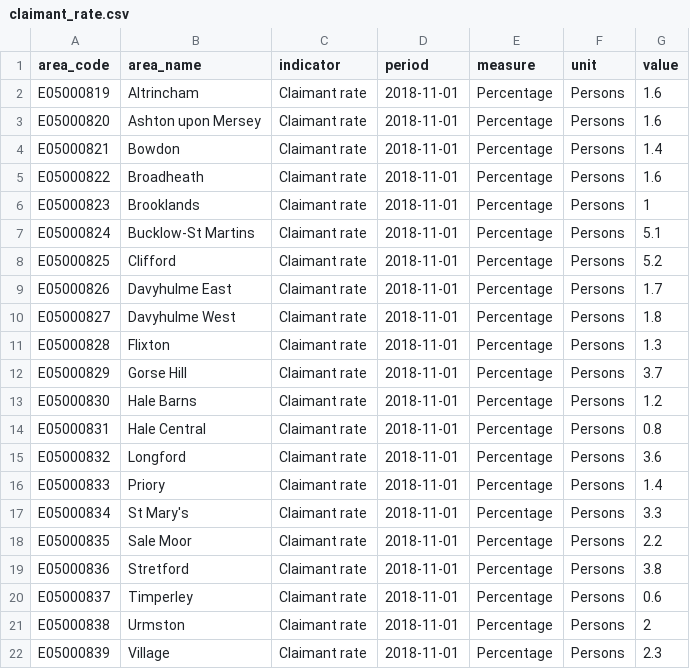
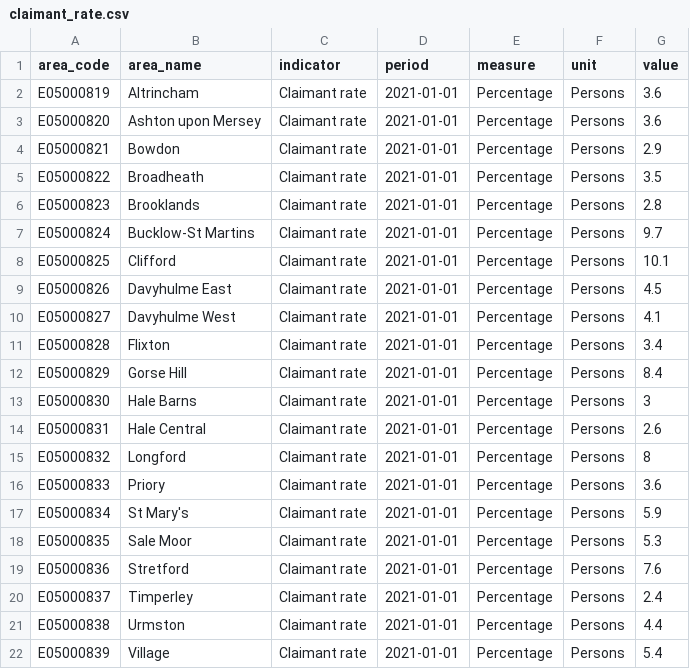
Before and after one commit to traffordDataLab/ward_data, a CSV file: labour_market/data/claimant_rate.csv, drawn as a sheet.

Commit message:
Update Economy, Housing and Labour market datasets

```diff
--- a/labour_market/data/claimant_rate.csv
+++ b/labour_market/data/claimant_rate.csv
@@ -1,22 +1,22 @@
 area_code,area_name,indicator,period,measure,unit,value
-E05000819,Altrincham,Claimant rate,2018-11-01,Percentage,Persons,1.6
-E05000820,Ashton upon Mersey,Claimant rate,2018-11-01,Percentage,Persons,1.6
-E05000821,Bowdon,Claimant rate,2018-11-01,Percentage,Persons,1.4
-E05000822,Broadheath,Claimant rate,2018-11-01,Percentage,Persons,1.6
-E05000823,Brooklands,Claimant rate,2018-11-01,Percentage,Persons,1
-E05000824,Bucklow-St Martins,Claimant rate,2018-11-01,Percentage,Persons,5.1
-E05000825,Clifford,Claimant rate,2018-11-01,Percentage,Persons,5.2
-E05000826,Davyhulme East,Claimant rate,2018-11-01,Percentage,Persons,1.7
-E05000827,Davyhulme West,Claimant rate,2018-11-01,Percentage,Persons,1.8
-E05000828,Flixton,Claimant rate,2018-11-01,Percentage,Persons,1.3
-E05000829,Gorse Hill,Claimant rate,2018-11-01,Percentage,Persons,3.7
-E05000830,Hale Barns,Claimant rate,2018-11-01,Percentage,Persons,1.2
-E05000831,Hale Central,Claimant rate,2018-11-01,Percentage,Persons,0.8
-E05000832,Longford,Claimant rate,2018-11-01,Percentage,Persons,3.6
-E05000833,Priory,Claimant rate,2018-11-01,Percentage,Persons,1.4
-E05000834,St Mary's,Claimant rate,2018-11-01,Percentage,Persons,3.3
-E05000835,Sale Moor,Claimant rate,2018-11-01,Percentage,Persons,2.2
-E05000836,Stretford,Claimant rate,2018-11-01,Percentage,Persons,3.8
-E05000837,Timperley,Claimant rate,2018-11-01,Percentage,Persons,0.6
-E05000838,Urmston,Claimant rate,2018-11-01,Percentage,Persons,2
-E05000839,Village,Claimant rate,2018-11-01,Percentage,Persons,2.3
+E05000819,Altrincham,Claimant rate,2021-01-01,Percentage,Persons,3.6
+E05000820,Ashton upon Mersey,Claimant rate,2021-01-01,Percentage,Persons,3.6
+E05000821,Bowdon,Claimant rate,2021-01-01,Percentage,Persons,2.9
+E05000822,Broadheath,Claimant rate,2021-01-01,Percentage,Persons,3.5
+E05000823,Brooklands,Claimant rate,2021-01-01,Percentage,Persons,2.8
+E05000824,Bucklow-St Martins,Claimant rate,2021-01-01,Percentage,Persons,9.7
+E05000825,Clifford,Claimant rate,2021-01-01,Percentage,Persons,10.1
+E05000826,Davyhulme East,Claimant rate,2021-01-01,Percentage,Persons,4.5
+E05000827,Davyhulme West,Claimant rate,2021-01-01,Percentage,Persons,4.1
+E05000828,Flixton,Claimant rate,2021-01-01,Percentage,Persons,3.4
+E05000829,Gorse Hill,Claimant rate,2021-01-01,Percentage,Persons,8.4
+E05000830,Hale Barns,Claimant rate,2021-01-01,Percentage,Persons,3
+E05000831,Hale Central,Claimant rate,2021-01-01,Percentage,Persons,2.6
+E05000832,Longford,Claimant rate,2021-01-01,Percentage,Persons,8
+E05000833,Priory,Claimant rate,2021-01-01,Percentage,Persons,3.6
+E05000834,St Mary's,Claimant rate,2021-01-01,Percentage,Persons,5.9
+E05000835,Sale Moor,Claimant rate,2021-01-01,Percentage,Persons,5.3
+E05000836,Stretford,Claimant rate,2021-01-01,Percentage,Persons,7.6
+E05000837,Timperley,Claimant rate,2021-01-01,Percentage,Persons,2.4
+E05000838,Urmston,Claimant rate,2021-01-01,Percentage,Persons,4.4
+E05000839,Village,Claimant rate,2021-01-01,Percentage,Persons,5.4
```
Also changed, not shown: economy/data/number_of_jobs.csv, economy/meta.csv, 8 other files.
